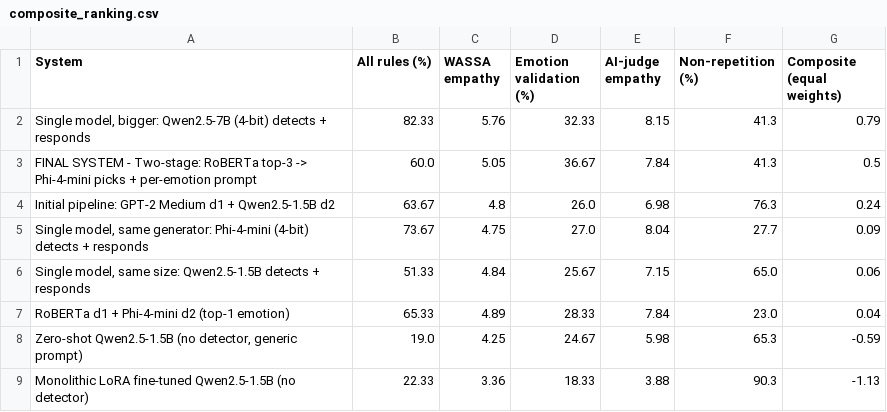
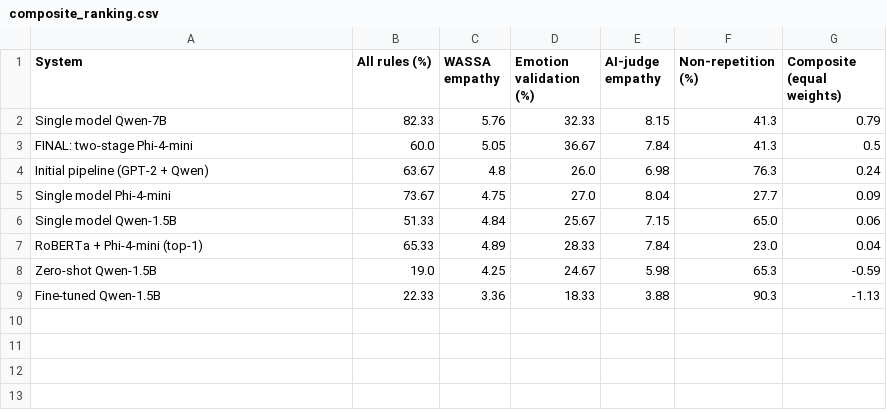
Before and after one commit to tahsinmoin-debug/empathetic-text-generation-thesis, a CSV file: final writing/tables/composite_ranking.csv, drawn as a sheet.

```diff
--- a/final writing/tables/composite_ranking.csv
+++ b/final writing/tables/composite_ranking.csv
@@ -1,9 +1,9 @@
 System,All rules (%),WASSA empathy,Emotion validation (%),AI-judge empathy,Non-repetition (%),Composite (equal weights)
-"Single model, bigger: Qwen2.5-7B (4-bit) detects + responds",82.33,5.76,32.33,8.15,41.3,0.79
-FINAL SYSTEM - Two-stage: RoBERTa top-3 -> Phi-4-mini picks + per-emotion prompt,60.0,5.05,36.67,7.84,41.3,0.5
-Initial pipeline: GPT-2 Medium d1 + Qwen2.5-1.5B d2,63.67,4.8,26.0,6.98,76.3,0.24
-"Single model, same generator: Phi-4-mini (4-bit) detects + responds",73.67,4.75,27.0,8.04,27.7,0.09
-"Single model, same size: Qwen2.5-1.5B detects + responds",51.33,4.84,25.67,7.15,65.0,0.06
-RoBERTa d1 + Phi-4-mini d2 (top-1 emotion),65.33,4.89,28.33,7.84,23.0,0.04
-"Zero-shot Qwen2.5-1.5B (no detector, generic prompt)",19.0,4.25,24.67,5.98,65.3,-0.59
-Monolithic LoRA fine-tuned Qwen2.5-1.5B (no detector),22.33,3.36,18.33,3.88,90.3,-1.13
+Single model Qwen-7B,82.33,5.76,32.33,8.15,41.3,0.79
+FINAL: two-stage Phi-4-mini,60.0,5.05,36.67,7.84,41.3,0.5
+Initial pipeline (GPT-2 + Qwen),63.67,4.8,26.0,6.98,76.3,0.24
+Single model Phi-4-mini,73.67,4.75,27.0,8.04,27.7,0.09
+Single model Qwen-1.5B,51.33,4.84,25.67,7.15,65.0,0.06
+RoBERTa + Phi-4-mini (top-1),65.33,4.89,28.33,7.84,23.0,0.04
+Zero-shot Qwen-1.5B,19.0,4.25,24.67,5.98,65.3,-0.59
+Fine-tuned Qwen-1.5B,22.33,3.36,18.33,3.88,90.3,-1.13
```
Also changed, not shown: final writing/tables/ai_judge_agreement.csv, final writing/tables/ai_judge_scores.csv, 46 other files.
